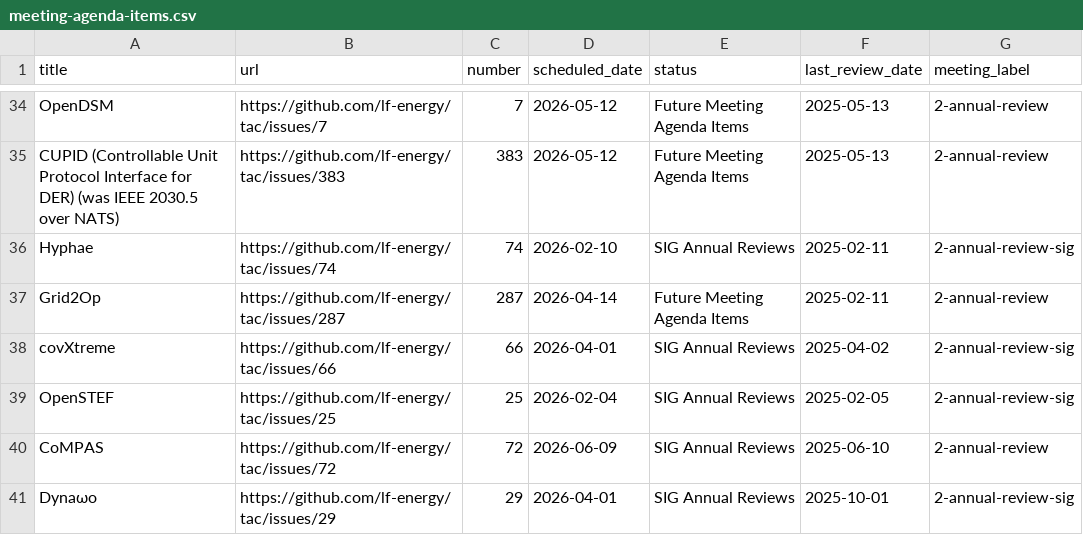
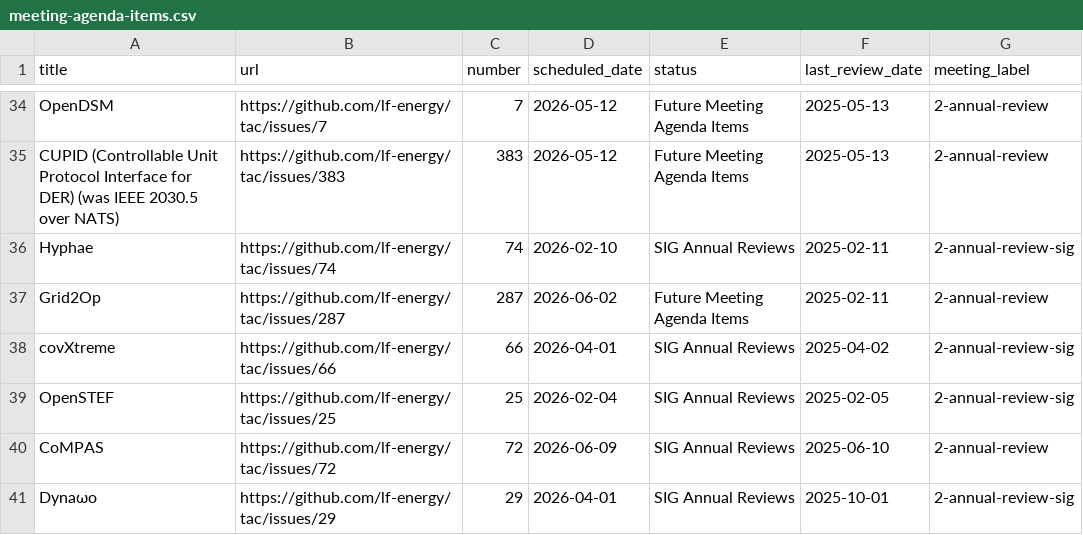
Before and after one commit to lf-energy/tac, a CSV file: _data/meeting-agenda-items.csv, drawn as a sheet; only a part is shown, gaps mark what is left out.

Commit message:
Update Data Sources from LFX 2026-01-17 (#732)

```diff
--- a/_data/meeting-agenda-items.csv
+++ b/_data/meeting-agenda-items.csv
@@ -36,3 +36,3 @@ CUPID (Controllable Unit Protocol Interface for DER) (was IEEE 2030.5 over NATS)
 Hyphae,https://github.com/lf-energy/tac/issues/74,74,2026-02-10,SIG Annual Reviews,2025-02-11,2-annual-review-sig
-Grid2Op,https://github.com/lf-energy/tac/issues/287,287,2026-04-14,Future Meeting Agenda Items,2025-02-11,2-annual-review
+Grid2Op,https://github.com/lf-energy/tac/issues/287,287,2026-06-02,Future Meeting Agenda Items,2025-02-11,2-annual-review
 covXtreme,https://github.com/lf-energy/tac/issues/66,66,2026-04-01,SIG Annual Reviews,2025-04-02,2-annual-review-sig
```
Also changed, not shown: _data/projects.csv.
